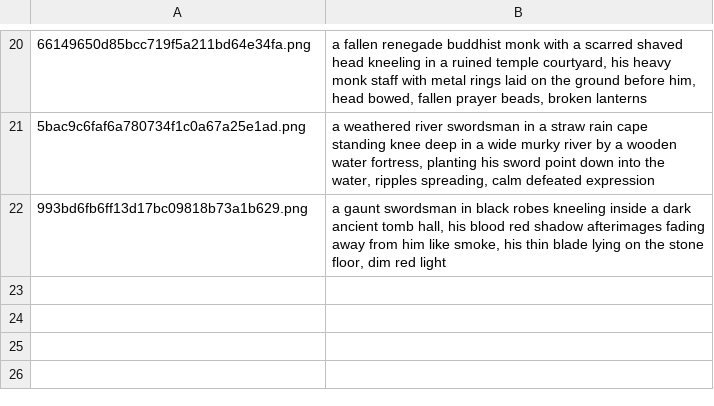
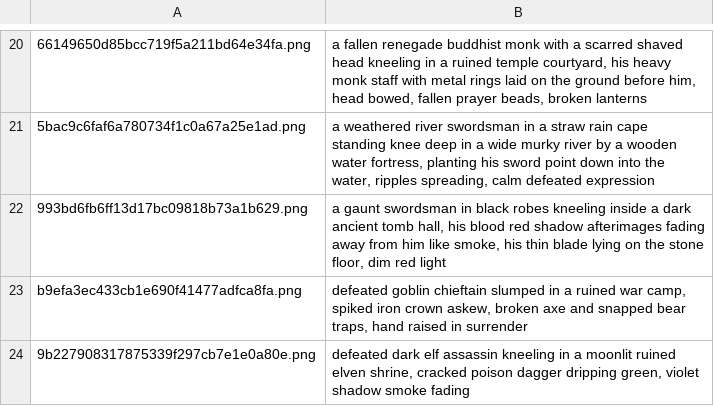
Before and after one commit to pmj713/AThousandDawns, a TSV file: Assets/_Game/Art/UI/Tools~/event_sources.tsv, drawn as a sheet; only a part is shown, gaps mark what is left out; the diff names each change by its address in the sheet, - before the commit and + after, or states it on an @@ line.

```diff
--- a/Assets/_Game/Art/UI/Tools~/event_sources.tsv
+++ b/Assets/_Game/Art/UI/Tools~/event_sources.tsv
+row 23: b9efa3ec433cb1e690f41477adfca8fa.png | defeated goblin chieftain slumped in a ruined war camp, spiked iron crown askew, broken axe and snapped bear traps, hand raised in surrender
+row 24: 9b227908317875339f297cb7e1e0a80e.png | defeated dark elf assassin kneeling in a moonlit ruined elven shrine, cracked poison dagger dripping green, violet shadow smoke fading
```
Also changed, not shown: Assets/_Game/Art/UI/Tools~/event_prompts.tsv, 4 other files.
